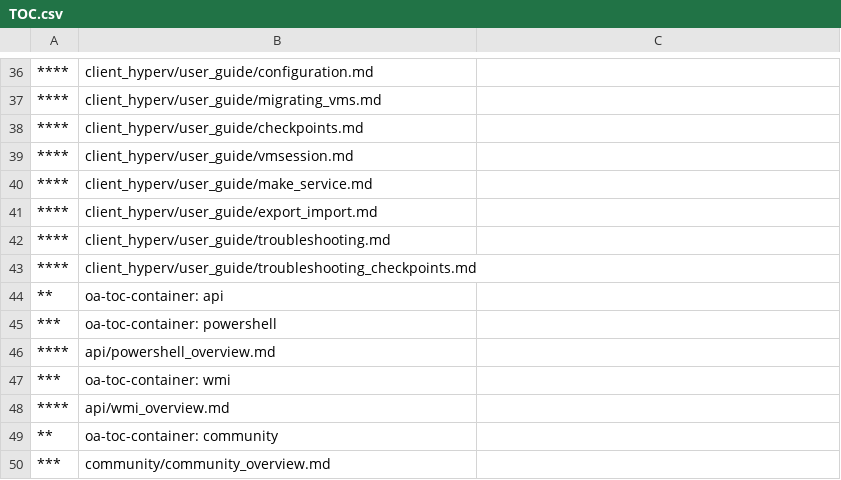
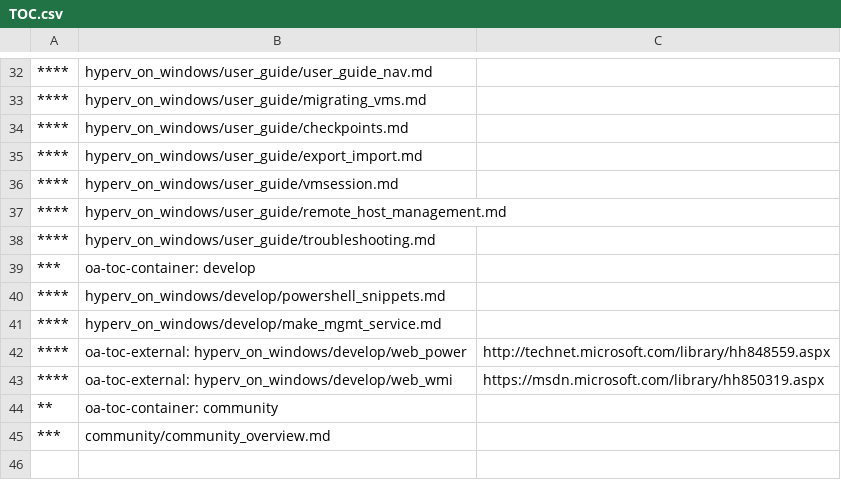
Before and after one commit to MicrosoftDocs/Virtualization-Documentation, a CSV file: virtualization/TOC.csv, drawn as a sheet; only a part is shown, gaps mark what is left out; the diff covers the shown part only.

Commit message:
merging with client toc

```diff
--- a/virtualization/TOC.csv
+++ b/virtualization/TOC.csv
@@ -36,14 +32,13 @@
-****,client_hyperv/user_guide/configuration.md
-****,client_hyperv/user_guide/migrating_vms.md
-****,client_hyperv/user_guide/checkpoints.md
-****,client_hyperv/user_guide/vmsession.md
-****,client_hyperv/user_guide/make_service.md
-****,client_hyperv/user_guide/export_import.md
-****,client_hyperv/user_guide/troubleshooting.md
-****,client_hyperv/user_guide/troubleshooting_checkpoints.md
-**,"oa-toc-container: api	"
-***,oa-toc-container: powershell
-****,api/powershell_overview.md
-***,oa-toc-container: wmi
-****,api/wmi_overview.md
+****,hyperv_on_windows/user_guide/user_guide_nav.md
+****,hyperv_on_windows/user_guide/migrating_vms.md
+****,hyperv_on_windows/user_guide/checkpoints.md
+****,hyperv_on_windows/user_guide/export_import.md
+****,hyperv_on_windows/user_guide/vmsession.md
+****,hyperv_on_windows/user_guide/remote_host_management.md
+****,hyperv_on_windows/user_guide/troubleshooting.md
+***,oa-toc-container: develop
+****,hyperv_on_windows/develop/powershell_snippets.md
+****,hyperv_on_windows/develop/make_mgmt_service.md
+****,oa-toc-external: hyperv_on_windows/develop/web_power,http://technet.microsoft.com/library/hh848559.aspx
+****,oa-toc-external: hyperv_on_windows/develop/web_wmi,https://msdn.microsoft.com/library/hh850319.aspx
 **,"oa-toc-container: community	"
```
Also changed, not shown: 15 added rows, 19 removed rows and 2 moved rows elsewhere in this file.
